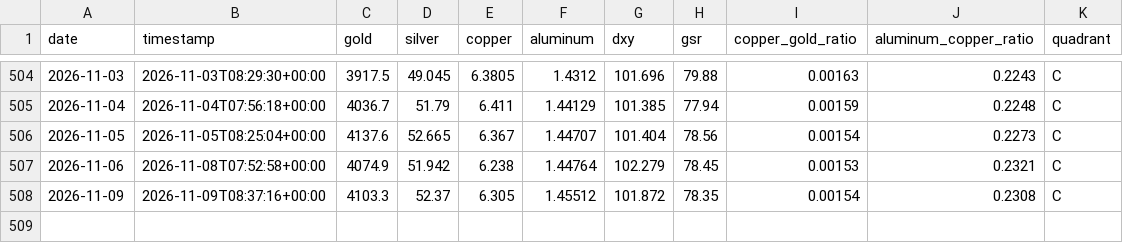
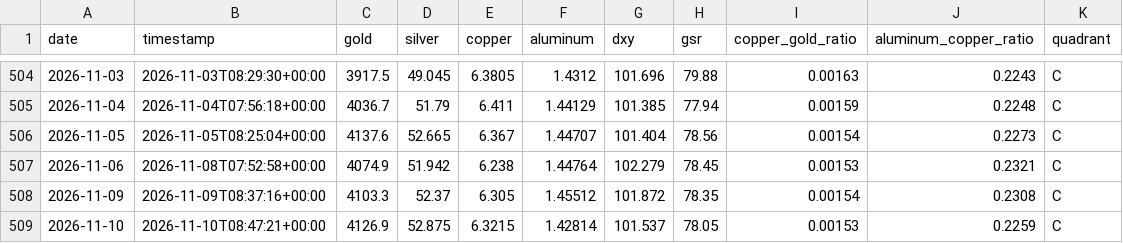
Before and after one commit to wzxiong/metal-signal, a CSV file: data/history.csv, drawn as a sheet; only a part is shown, gaps mark what is left out; the diff names each change by its address in the sheet, - before the commit and + after, or states it on an @@ line.

```diff
--- a/data/history.csv
+++ b/data/history.csv
+row 509: 2026-11-10 | 2026-11-10T08:47:21+00:00 | 4126.9 | 52.875 | 6.3215 | 1.42814 | 101.537 | 78.05 | 0.00153 | 0.2259 | C
```
Also changed, not shown: 2 other files.
